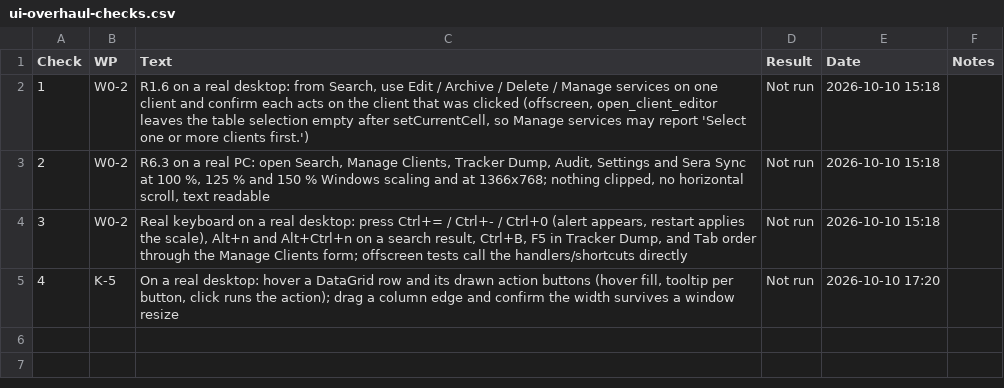
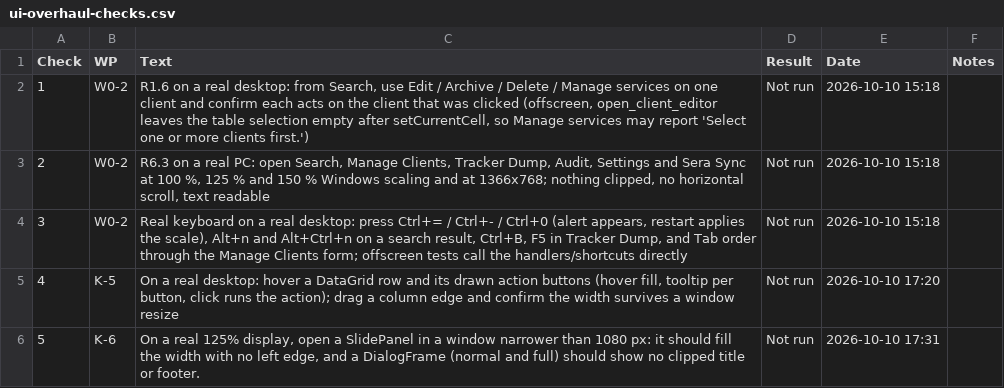
Before and after one commit to NexCardel/Project_Sera, a CSV file: Mockups/overhaul/ui-overhaul-checks.csv, drawn as a sheet.

```diff
--- a/Mockups/overhaul/ui-overhaul-checks.csv
+++ b/Mockups/overhaul/ui-overhaul-checks.csv
@@ -5 +5,2 @@ Check,WP,Text,Result,Date,Notes
 4,K-5,"On a real desktop: hover a DataGrid row and its drawn action buttons (hover fill, tooltip per button, click runs the action); drag a column edge and confirm the width survives a window resize",Not run,2026-10-10 17:20,
+5,K-6,"On a real 125% display, open a SlidePanel in a window narrower than 1080 px: it should fill the width with no left edge, and a DialogFrame (normal and full) should show no clipped title or footer.",Not run,2026-10-10 17:31,
```
Also changed, not shown: Mockups/overhaul/ui-overhaul-runs.csv, Mockups/overhaul/ui-overhaul-status.csv, 7 other files.
